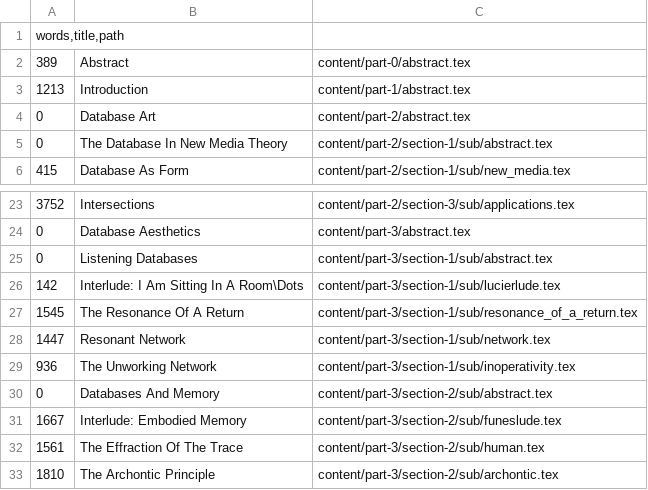
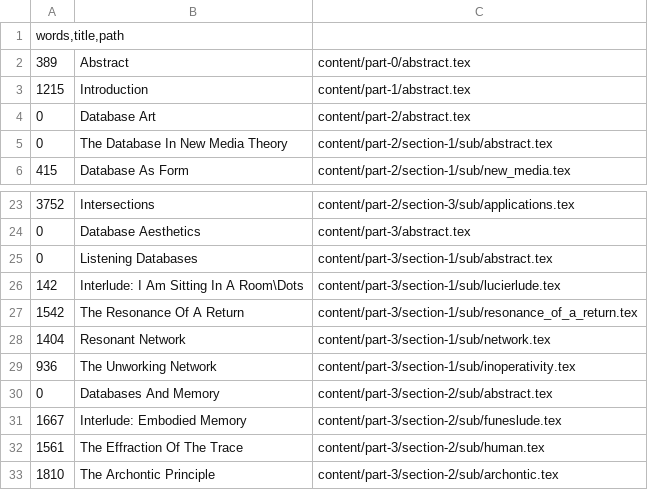
Before and after one commit to fdch/database_music, a CSV file: output/main.csv, drawn as a sheet; only a part is shown, gaps mark what is left out.

```diff
--- a/output/main.csv
+++ b/output/main.csv
@@ -2,3 +2,3 @@ words,title,path
 389   	Abstract            	content/part-0/abstract.tex
-1213  	Introduction        	content/part-1/abstract.tex
+1215  	Introduction        	content/part-1/abstract.tex
 0     	Database Art        	content/part-2/abstract.tex
@@ -26,4 +26,4 @@ words,title,path
 142   	Interlude: I Am Sitting In A Room\Dots	content/part-3/section-1/sub/lucierlude.tex
-1545  	The Resonance Of A Return	content/part-3/section-1/sub/resonance_of_a_return.tex
-1447  	Resonant Network    	content/part-3/section-1/sub/network.tex
+1542  	The Resonance Of A Return	content/part-3/section-1/sub/resonance_of_a_return.tex
+1404  	Resonant Network    	content/part-3/section-1/sub/network.tex
 936   	The Unworking Network	content/part-3/section-1/sub/inoperativity.tex
```
Also changed, not shown: 19 other files.
